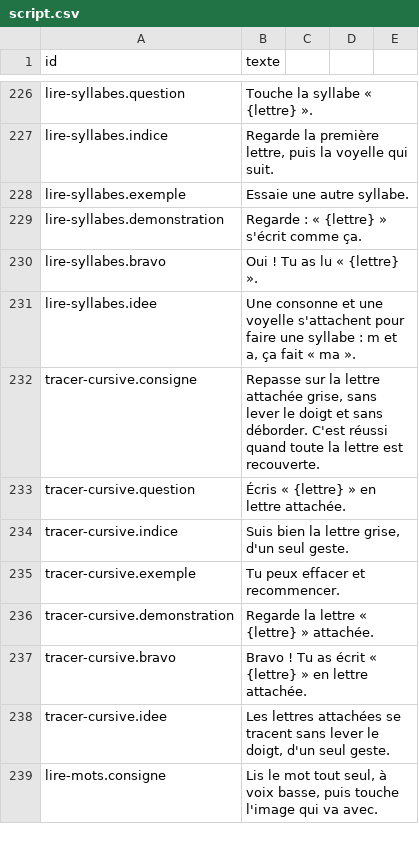
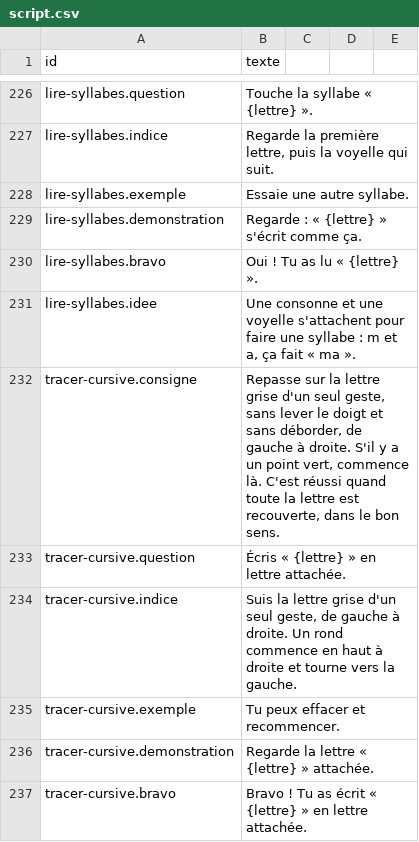
Before and after one commit to raantss18/zanakiantsa, a CSV file: docs/voix/script.csv, drawn as a sheet; only a part is shown, gaps mark what is left out; the shorter side is filled out with more unchanged rows.

```diff
--- a/docs/voix/script.csv
+++ b/docs/voix/script.csv
@@ -231,5 +231,5 @@ lire-syllabes.bravo;Oui ! Tu as lu « {lettre} ».
 lire-syllabes.idee;Une consonne et une voyelle s'attachent pour faire une syllabe : m et a, ça fait « ma ».
-tracer-cursive.consigne;Repasse sur la lettre attachée grise, sans lever le doigt et sans déborder. C'est réussi quand toute la lettre est recouverte.
+tracer-cursive.consigne;Repasse sur la lettre grise d'un seul geste, sans lever le doigt et sans déborder, de gauche à droite. S'il y a un point vert, commence là. C'est réussi quand toute la lettre est recouverte, dans le bon sens.
 tracer-cursive.question;Écris « {lettre} » en lettre attachée.
-tracer-cursive.indice;Suis bien la lettre grise, d'un seul geste.
+tracer-cursive.indice;Suis la lettre grise d'un seul geste, de gauche à droite. Un rond commence en haut à droite et tourne vers la gauche.
 tracer-cursive.exemple;Tu peux effacer et recommencer.
```
Also changed, not shown: 7 other files.
